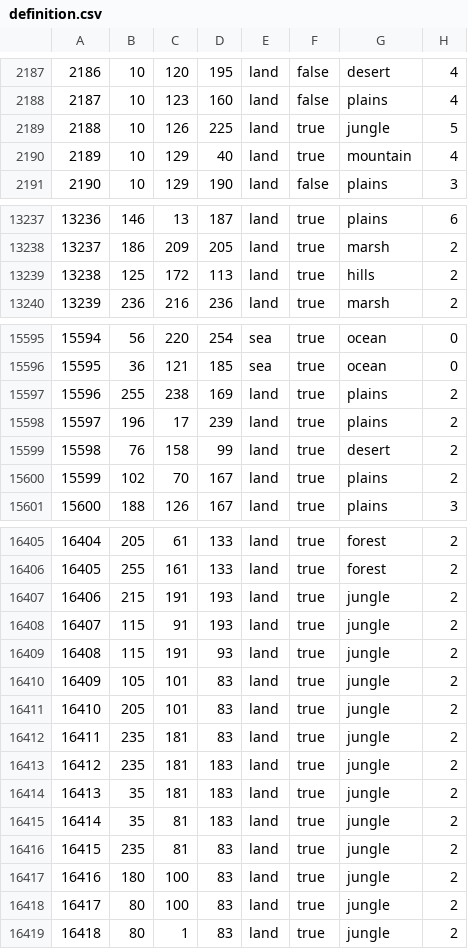
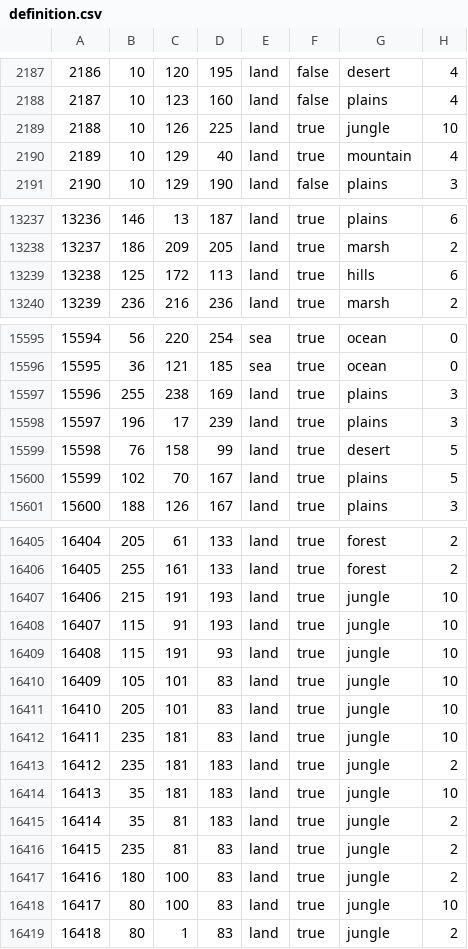
Before and after one commit to Thursasprengir/AtlantisMuLemuria, a CSV file: map/definition.csv, drawn as a sheet; only a part is shown, gaps mark what is left out; the diff covers the shown part only.

```diff
--- a/map/definition.csv
+++ b/map/definition.csv
@@ -2188,3 +2188,3 @@
 2187;10;123;160;land;false;plains;4
-2188;10;126;225;land;true;jungle;5
+2188;10;126;225;land;true;jungle;10
 2189;10;129;40;land;true;mountain;4
@@ -13238,3 +13238,3 @@
 13237;186;209;205;land;true;marsh;2
-13238;125;172;113;land;true;hills;2
+13238;125;172;113;land;true;hills;6
 13239;236;216;236;land;true;marsh;2
@@ -15596,6 +15596,6 @@
 15595;36;121;185;sea;true;ocean;0
-15596;255;238;169;land;true;plains;2
-15597;196;17;239;land;true;plains;2
-15598;76;158;99;land;true;desert;2
-15599;102;70;167;land;true;plains;2
+15596;255;238;169;land;true;plains;3
+15597;196;17;239;land;true;plains;3
+15598;76;158;99;land;true;desert;5
+15599;102;70;167;land;true;plains;5
 15600;188;126;167;land;true;plains;3
@@ -16406,10 +16406,10 @@
 16405;255;161;133;land;true;forest;2
-16406;215;191;193;land;true;jungle;2
-16407;115;91;193;land;true;jungle;2
-16408;115;191;93;land;true;jungle;2
-16409;105;101;83;land;true;jungle;2
-16410;205;101;83;land;true;jungle;2
-16411;235;181;83;land;true;jungle;2
+16406;215;191;193;land;true;jungle;10
+16407;115;91;193;land;true;jungle;10
+16408;115;191;93;land;true;jungle;10
+16409;105;101;83;land;true;jungle;10
+16410;205;101;83;land;true;jungle;10
+16411;235;181;83;land;true;jungle;10
 16412;235;181;183;land;true;jungle;2
-16413;35;181;183;land;true;jungle;2
+16413;35;181;183;land;true;jungle;10
 16414;35;81;183;land;true;jungle;2
@@ -16417,3 +16417,3 @@
 16416;180;100;83;land;true;jungle;2
-16417;80;100;83;land;true;jungle;2
+16417;80;100;83;land;true;jungle;10
 16418;80;1;83;land;true;jungle;2
```
Also changed, not shown: 1 edited cell elsewhere in this file, 1 other file.
